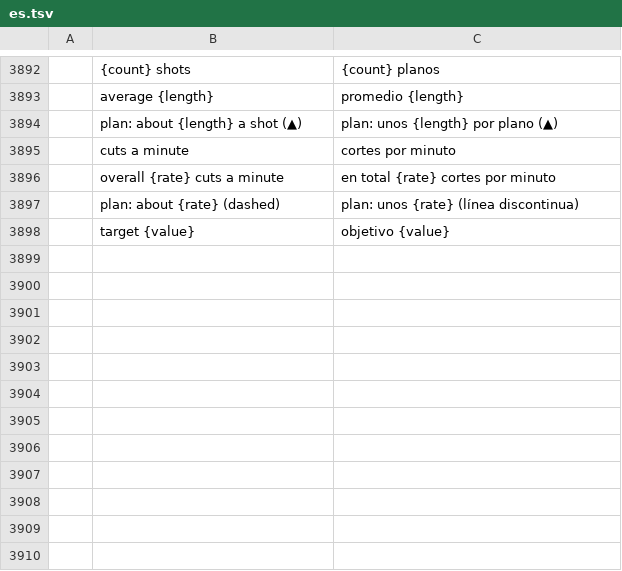
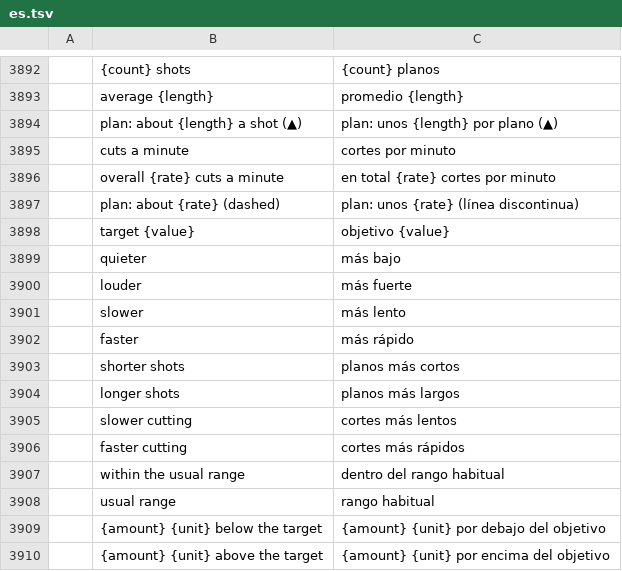
Before and after one commit to AdeThorMiwa/edith, a TSV file: crates/ui-egui/src/i18n/es.tsv, drawn as a sheet; only a part is shown, gaps mark what is left out; the diff names each change by its address in the sheet, - before the commit and + after, or states it on an @@ line.

```diff
--- a/crates/ui-egui/src/i18n/es.tsv
+++ b/crates/ui-egui/src/i18n/es.tsv
+row 3899:  | quieter | más bajo
+row 3900:  | louder | más fuerte
+row 3901:  | slower | más lento
+row 3902:  | faster | más rápido
+row 3903:  | shorter shots | planos más cortos
+row 3904:  | longer shots | planos más largos
+row 3905:  | slower cutting | cortes más lentos
+row 3906:  | faster cutting | cortes más rápidos
+row 3907:  | within the usual range | dentro del rango habitual
+row 3908:  | usual range | rango habitual
+row 3909:  | {amount} {unit} below the target | {amount} {unit} por debajo del objetivo
+row 3910:  | {amount} {unit} above the target | {amount} {unit} por encima del objetivo
```
Also changed, not shown: crates/ui-egui/src/i18n/ja.tsv, crates/ui-egui/src/i18n/zh-cn.tsv, 11 other files.
